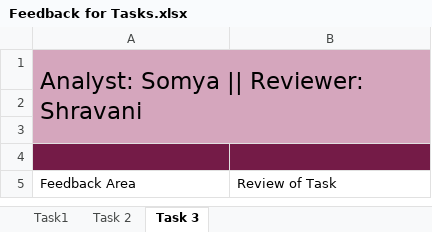
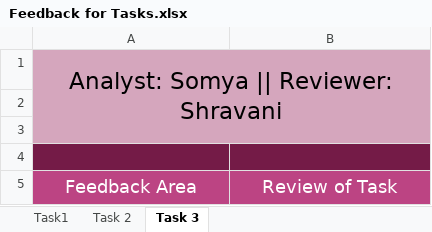
Before and after one commit to somya090997/Assignment_2_StatsThinking, an Excel workbook: Feedback for Tasks.xlsx, sheet Task 3, drawn as a sheet; values as stored, in another font and other column widths than the file's, no borders; charts and pictures not drawn; the diff names each change by its address in the sheet, - before the commit and + after, or states it on an @@ line.

Commit message:
Edited the Task Feedback file

```diff
--- a/Feedback for Tasks.xlsx (sheet Task 3)
+++ b/Feedback for Tasks.xlsx (sheet Task 3)
-A1 alignment: left
+A1 alignment: center
-B1 fill: none
+B1 fill: #D5A6BD
-A2:B3 fill: none
+A2:B3 fill: #D5A6BD
@@ A5:B5 fill: none → #BC4483, text colour: black → #FFFFFF, text size: larger, alignment: left → center @@
```
Also changed, not shown: sheet Task1, sheet Task 2, charts or pictures, 1 other file.
